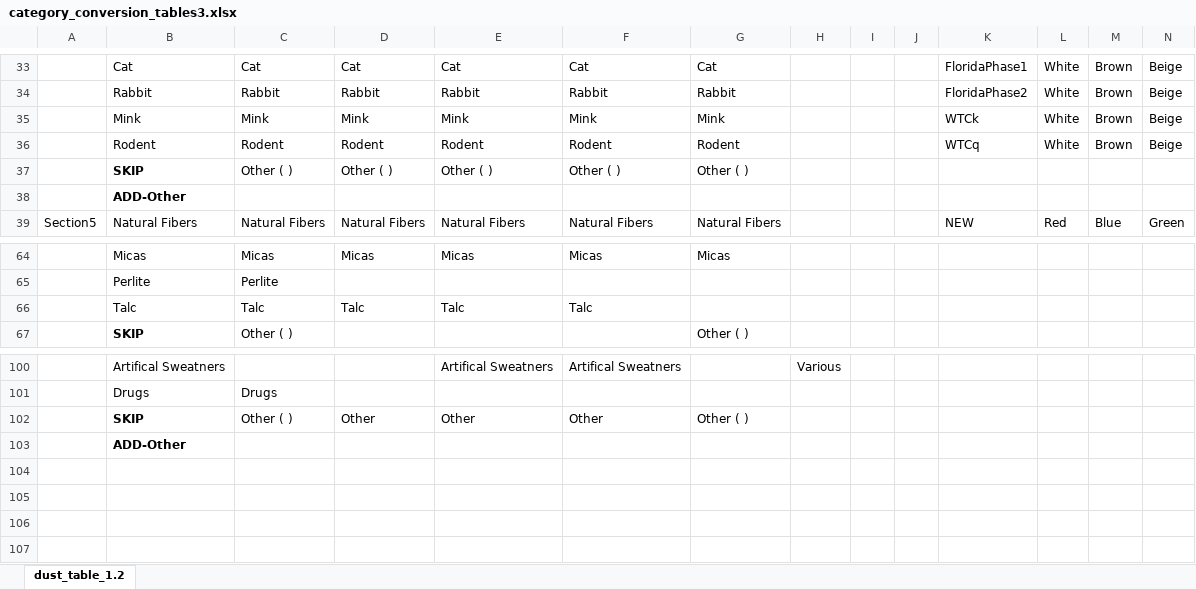
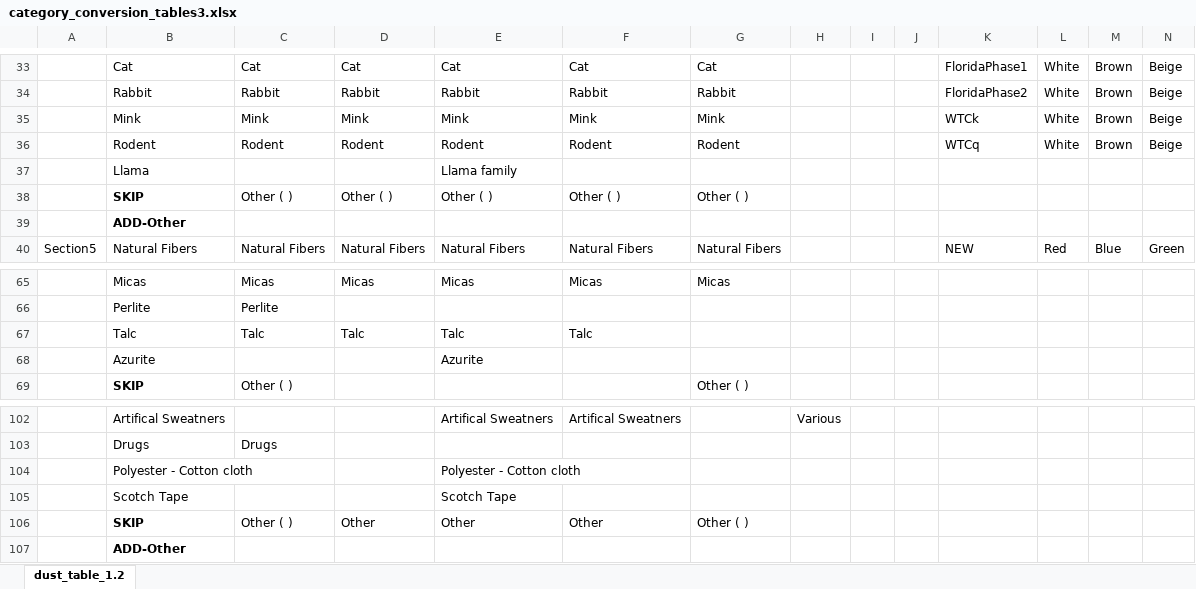
Before and after one commit to npetraco/dustproj, an Excel workbook: inst/category_conversion_tables3.xlsx, sheet dust_table_1.2, drawn as a sheet; only a part is shown, gaps mark what is left out; values as stored, in another font and other column widths than the file's, no borders; rows hold the shown columns only; the diff names each change by its address in the sheet, - before the commit and + after, or states it on an @@ line.

```diff
--- a/inst/category_conversion_tables3.xlsx (sheet dust_table_1.2)
+++ b/inst/category_conversion_tables3.xlsx (sheet dust_table_1.2)
+row 37:  | Llama |  |  | Llama family
+row 68:  | Azurite |  |  | Azurite
+row 104:  | Polyester - Cotton cloth |  |  | Polyester - Cotton cloth
+row 105:  | Scotch Tape |  |  | Scotch Tape
```
Also changed, not shown: inst/reference_datasheet.xlsx, 34 other files.
